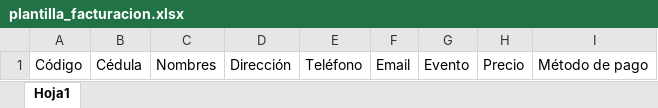
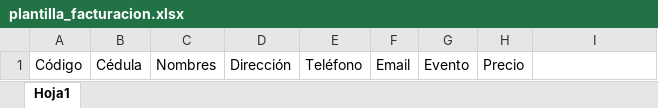
Before and after one commit to AlexanderA31/facturacion, an Excel workbook: public/plantilla_facturacion.xlsx, sheet Hoja1, drawn as a sheet; values as stored, in another font and other column widths than the file's, no borders; the diff names each change by its address in the sheet, - before the commit and + after, or states it on an @@ line.

```diff
--- a/public/plantilla_facturacion.xlsx (sheet Hoja1)
+++ b/public/plantilla_facturacion.xlsx (sheet Hoja1)
-I1: Método de pago
+I1: (empty)
```
Also changed, not shown: 1 other file.
